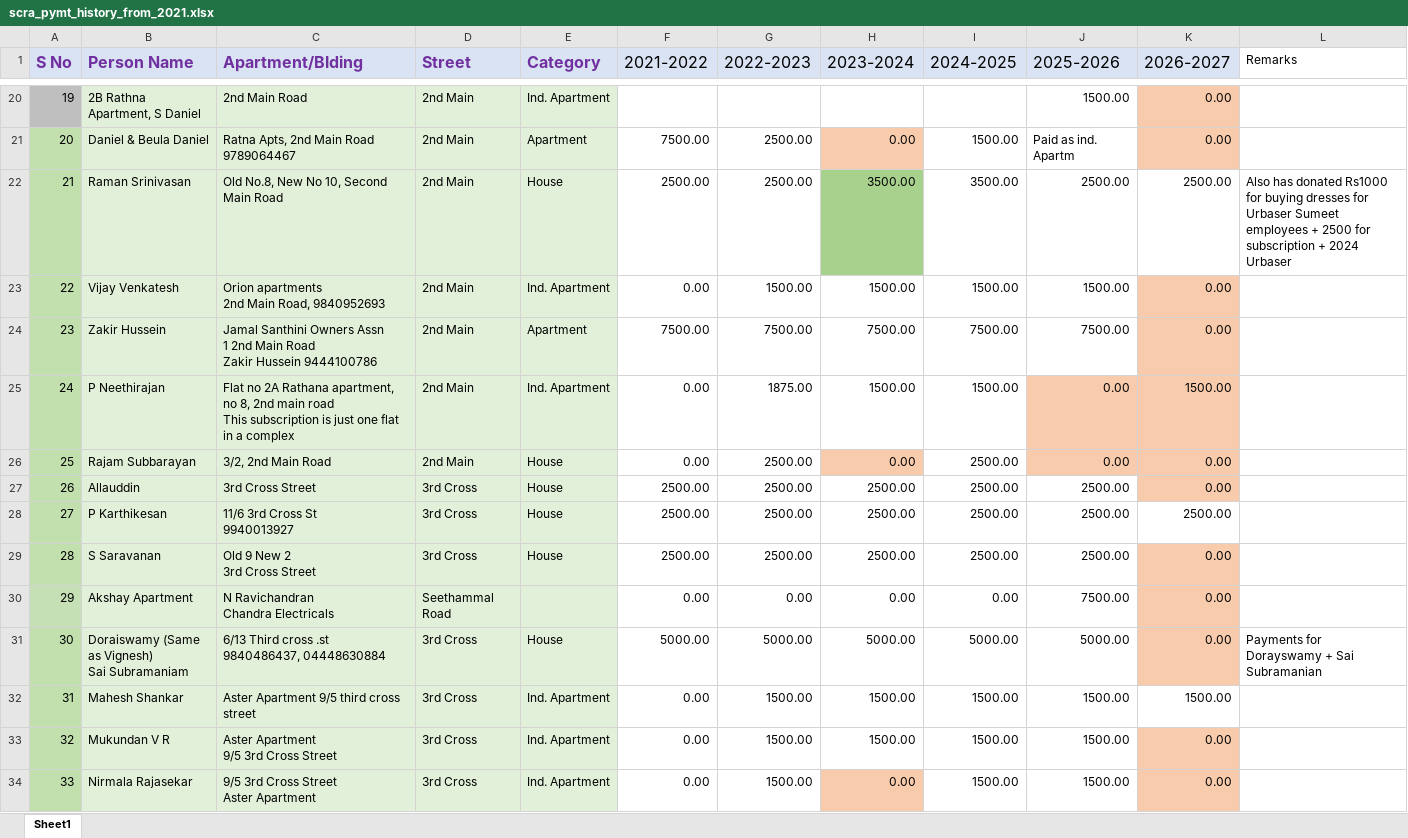
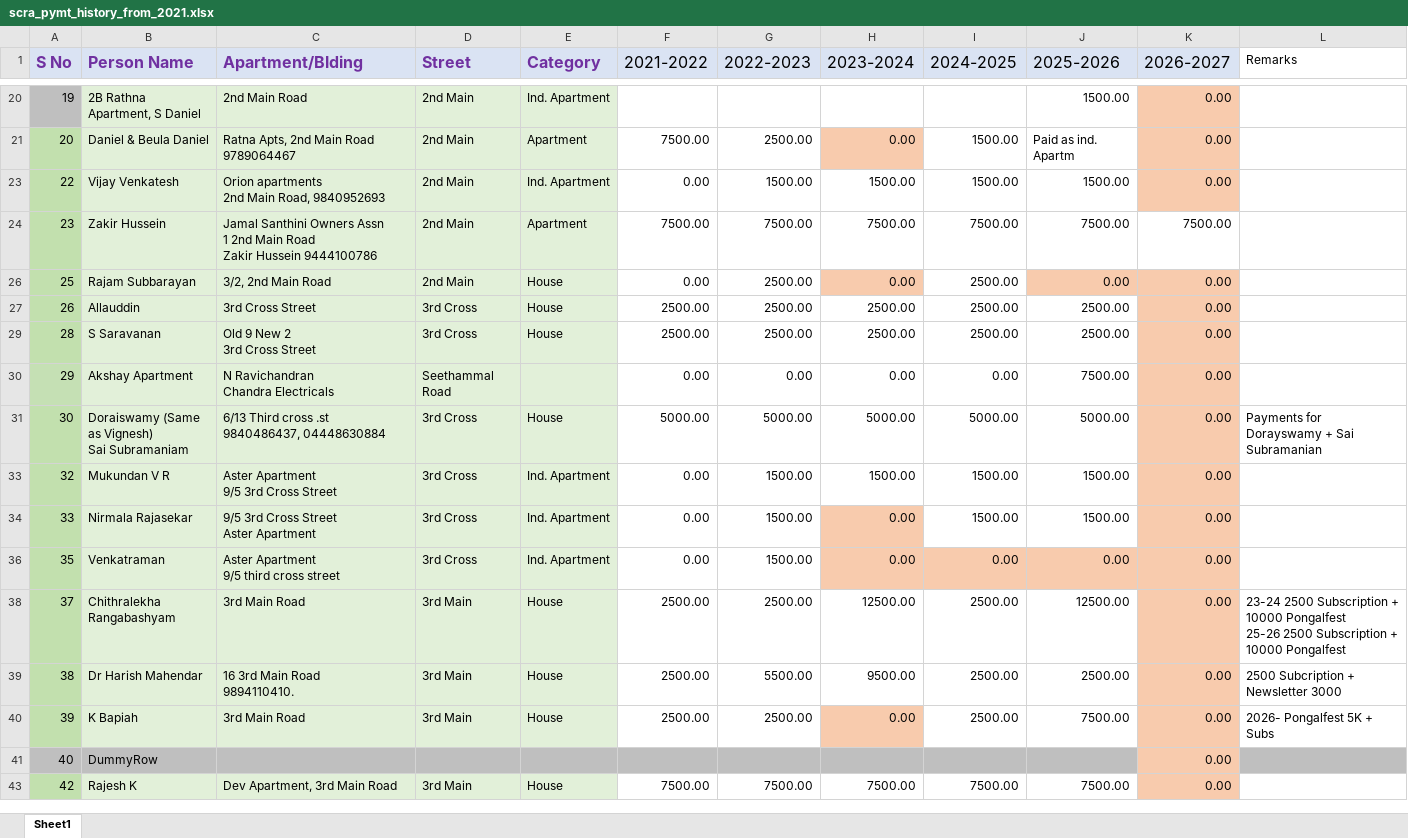
Before and after one commit to vu2ow/vu2ow.github.io, an Excel workbook: scra/scra_pymt_history_from_2021.xlsx, sheet Sheet1, drawn as a sheet; only a part is shown, gaps mark what is left out; the shorter side is filled out with more unchanged rows; values as stored, in another font and other column widths than the file's, no borders; ↵ is a line break in a cell; the diff covers the shown part only; the diff names each change by its address in the sheet, - before the commit and + after, or states it on an @@ line.

```diff
--- a/scra/scra_pymt_history_from_2021.xlsx (sheet Sheet1)
+++ b/scra/scra_pymt_history_from_2021.xlsx (sheet Sheet1)
@@ row 22 hidden: 21 | Raman Srinivasan | Old No.8, New No 10, Second Main Road | 2nd Main | House | 2500.00 | 2500.00 | 3500.00 | 3500.00 | 2500.00 | 2500.00 | Also has donated Rs1000 for buying dresses for Urbaser Sumeet employees + 2500 for subscription + 2024 Urbaser @@
-K24 (2026-2027): 0.00
+K24 (2026-2027): 7500.00
-K24 fill: #F8CBAD
+K24 fill: none
@@ row 25 hidden: 24 | P Neethirajan | Flat no 2A Rathana apartment, no 8, 2nd main road ↵ This subscription is just one flat in a complex | 2nd Main | Ind. Apartment | 0.00 | 1875.00 | 1500.00 | 1500.00 | 0.00 | 1500.00 @@
@@ row 28 hidden: 27 | P Karthikesan | 11/6 3rd Cross St ↵ 9940013927 | 3rd Cross | House | 2500.00 | 2500.00 | 2500.00 | 2500.00 | 2500.00 | 2500.00 @@
@@ row 32 hidden: 31 | Mahesh Shankar | Aster Apartment 9/5 third cross street | 3rd Cross | Ind. Apartment | 0.00 | 1500.00 | 1500.00 | 1500.00 | 1500.00 | 1500.00 @@
```
Also changed, not shown: 30 hidden or unhidden rows, 12 edited cells and cell formats elsewhere in this sheet, scra/scra21-26_new.xlsx, 12 other files.
